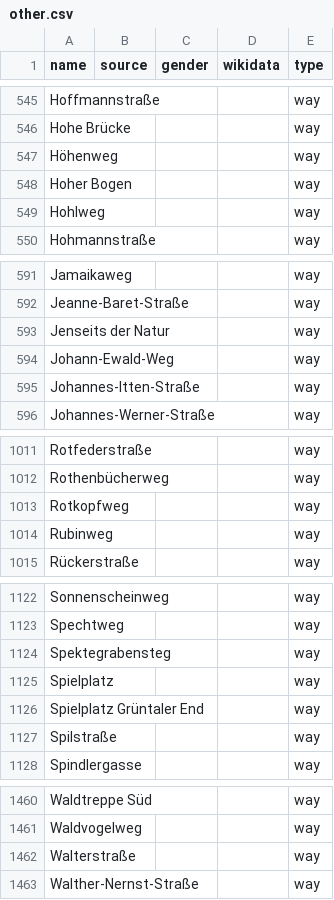
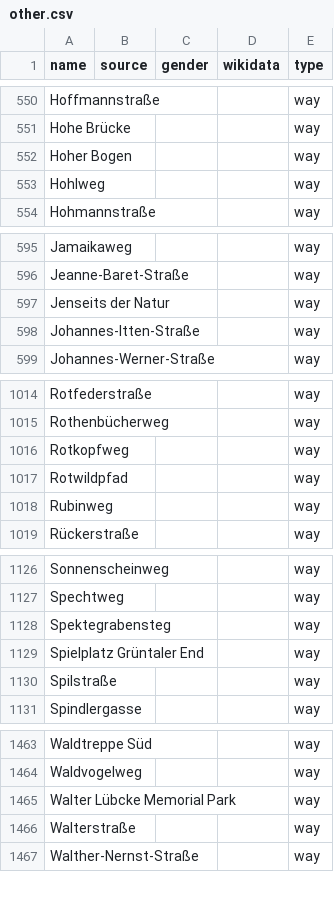
Before and after one commit to EqualStreetNames/equalstreetnames-berlin, a CSV file: data/other.csv, drawn as a sheet; only a part is shown, gaps mark what is left out; removed rows and columns are numbered as before the commit, all else as after; the diff covers the shown part only; the diff names each change by its address in the sheet, - before the commit and + after, or states it on an @@ line.

```diff
--- a/data/other.csv
+++ b/data/other.csv
-row 547: Höhenweg |  |  |  | way
-row 594: Johann-Ewald-Weg |  |  |  | way
+row 1017: Rotwildpfad |  |  |  | way
-row 1125: Spielplatz |  |  |  | way
+row 1465: Walter Lübcke Memorial Park |  |  |  | way
```
Also changed, not shown: 6 added rows and 1 removed row elsewhere in this file, data/gender.csv, 3 other files.
